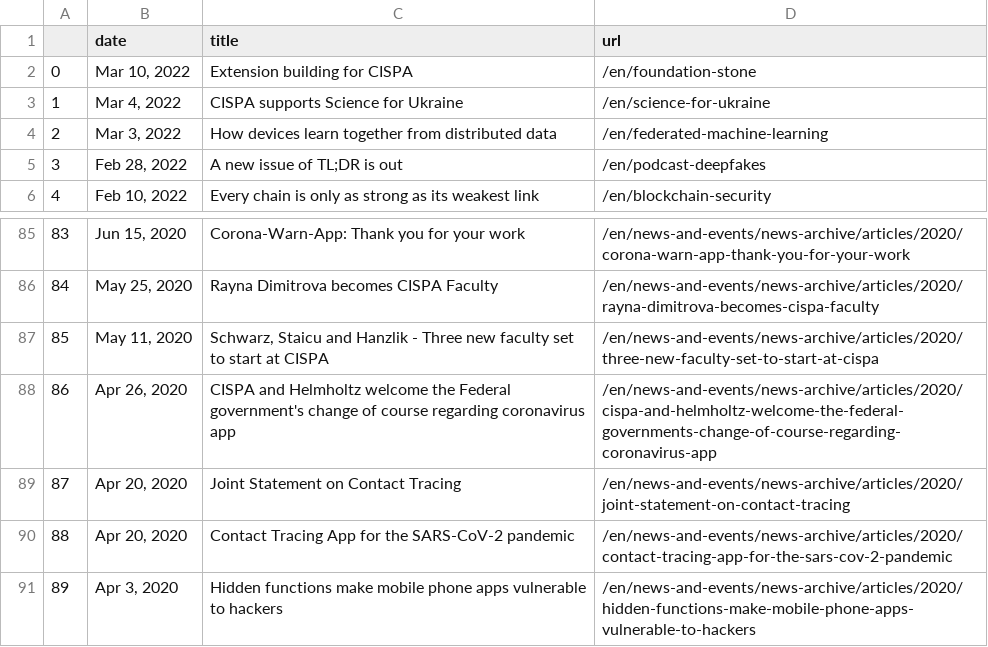
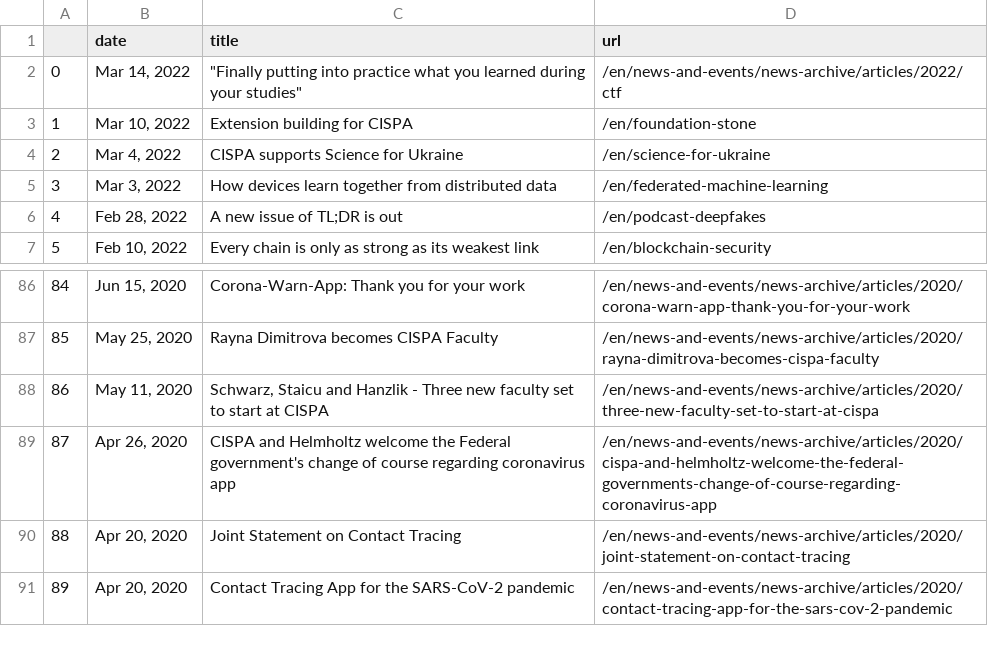
Before and after one commit to gbolduan/data_harvest, a CSV file: scraped_news.csv, drawn as a sheet; only a part is shown, gaps mark what is left out; removed rows and columns are numbered as before the commit, all else as after; the diff names each change by its address in the sheet, - before the commit and + after, or states it on an @@ line.

```diff
--- a/scraped_news.csv
+++ b/scraped_news.csv
+row 2: 0 | Mar 14, 2022 | "Finally putting into practice what you learned during your studies" | /en/news-and-events/news-archive/articles/2022/ctf
@@ column A renumbered between rows 3 and 91 @@
-row 91: 89 | Apr 3, 2020 | Hidden functions make mobile phone apps vulnerable to hackers | /en/news-and-events/news-archive/articles/2020/hidden-functions-make-mobile-phone-apps-vulnerable-to-hackers
```
